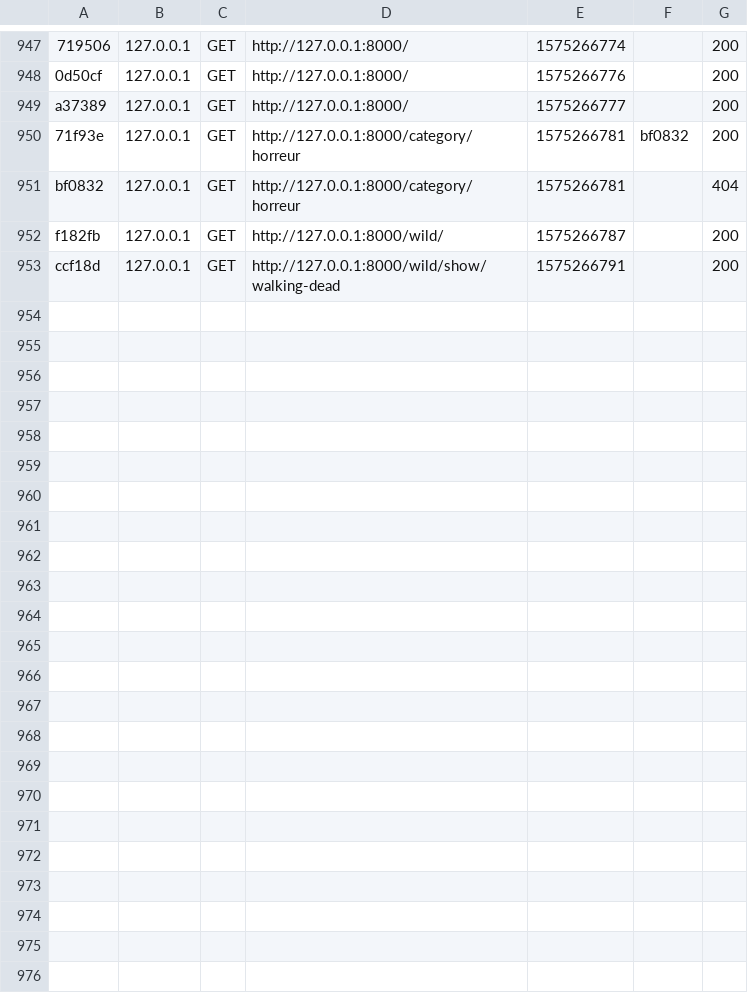
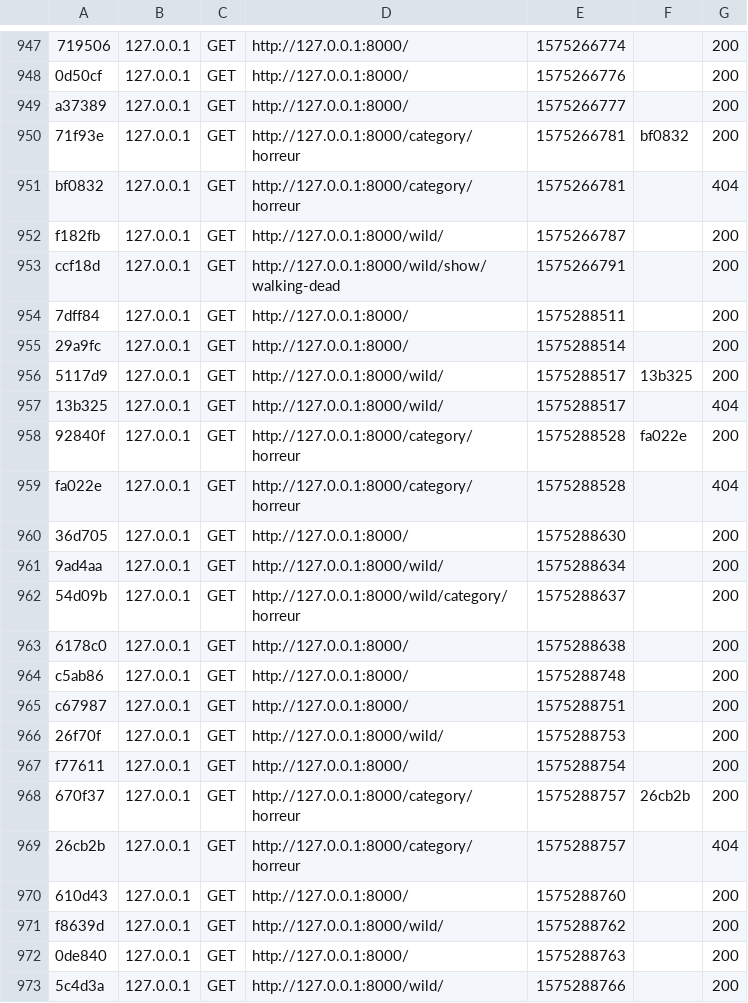
Before and after one commit to eikyuu/WildSeries, a CSV file: var/cache/dev/profiler/index.csv, drawn as a sheet; only a part is shown, gaps mark what is left out; the diff covers the shown part only; the diff names each change by its address in the sheet, - before the commit and + after, or states it on an @@ line.

```diff
--- a/var/cache/dev/profiler/index.csv
+++ b/var/cache/dev/profiler/index.csv
+row 954: 7dff84 | 127.0.0.1 | GET | http://127.0.0.1:8000/ | 1575288511 |  | 200
+row 955: 29a9fc | 127.0.0.1 | GET | http://127.0.0.1:8000/ | 1575288514 |  | 200
+row 956: 5117d9 | 127.0.0.1 | GET | http://127.0.0.1:8000/wild/ | 1575288517 | 13b325 | 200
+row 957: 13b325 | 127.0.0.1 | GET | http://127.0.0.1:8000/wild/ | 1575288517 |  | 404
+row 958: 92840f | 127.0.0.1 | GET | http://127.0.0.1:8000/category/horreur | 1575288528 | fa022e | 200
+row 959: fa022e | 127.0.0.1 | GET | http://127.0.0.1:8000/category/horreur | 1575288528 |  | 404
+row 960: 36d705 | 127.0.0.1 | GET | http://127.0.0.1:8000/ | 1575288630 |  | 200
+row 961: 9ad4aa | 127.0.0.1 | GET | http://127.0.0.1:8000/wild/ | 1575288634 |  | 200
+row 962: 54d09b | 127.0.0.1 | GET | http://127.0.0.1:8000/wild/category/horreur | 1575288637 |  | 200
+row 963: 6178c0 | 127.0.0.1 | GET | http://127.0.0.1:8000/ | 1575288638 |  | 200
+row 964: c5ab86 | 127.0.0.1 | GET | http://127.0.0.1:8000/ | 1575288748 |  | 200
+row 965: c67987 | 127.0.0.1 | GET | http://127.0.0.1:8000/ | 1575288751 |  | 200
+row 966: 26f70f | 127.0.0.1 | GET | http://127.0.0.1:8000/wild/ | 1575288753 |  | 200
+row 967: f77611 | 127.0.0.1 | GET | http://127.0.0.1:8000/ | 1575288754 |  | 200
+row 968: 670f37 | 127.0.0.1 | GET | http://127.0.0.1:8000/category/horreur | 1575288757 | 26cb2b | 200
+row 969: 26cb2b | 127.0.0.1 | GET | http://127.0.0.1:8000/category/horreur | 1575288757 |  | 404
+row 970: 610d43 | 127.0.0.1 | GET | http://127.0.0.1:8000/ | 1575288760 |  | 200
+row 971: f8639d | 127.0.0.1 | GET | http://127.0.0.1:8000/wild/ | 1575288762 |  | 200
+row 972: 0de840 | 127.0.0.1 | GET | http://127.0.0.1:8000/ | 1575288763 |  | 200
+row 973: 5c4d3a | 127.0.0.1 | GET | http://127.0.0.1:8000/wild/ | 1575288766 |  | 200
```
Also changed, not shown: 9 added rows elsewhere in this file, 44 other files.
